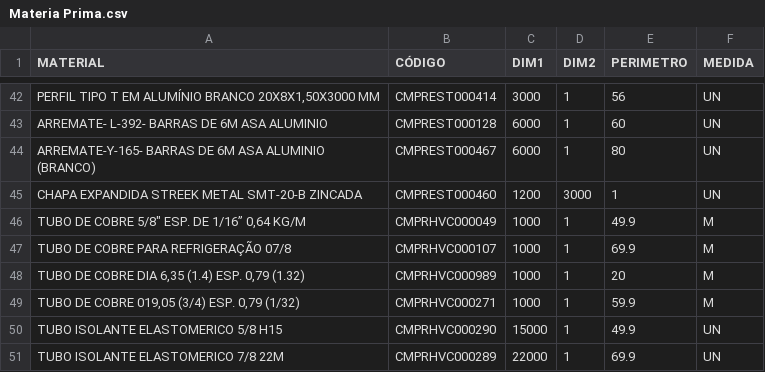
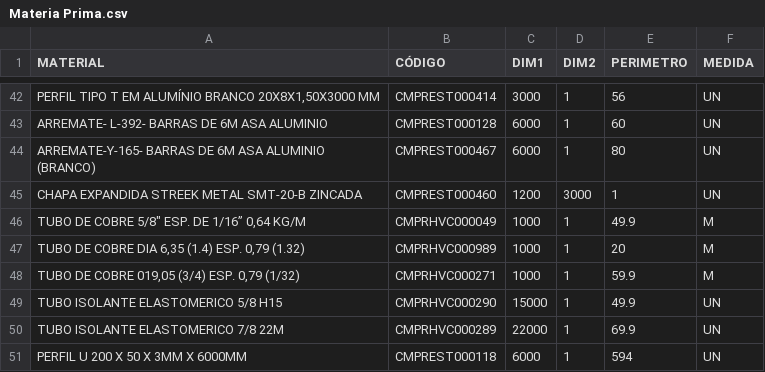
Before and after one commit to Kvgr98/Modular, a CSV file: Materia Prima.csv, drawn as a sheet; only a part is shown, gaps mark what is left out; the shorter side is filled out with more unchanged rows.

Commit message:
Update Materia Prima.csv

```diff
--- a/Materia Prima.csv
+++ b/Materia Prima.csv
@@ -46,3 +46,2 @@ CHAPA EXPANDIDA STREEK METAL SMT-20-B ZINCADA;CMPREST000460;1200;3000;1;UN;;
 "TUBO DE COBRE 5/8""  ESP. DE 1/16”  0,64 KG/M";CMPRHVC000049;1000;1;49.9;M;;
-TUBO DE COBRE PARA REFRIGERAÇÃO 07/8;CMPRHVC000107;1000;1;69.9;M;;
 TUBO DE COBRE DIA 6,35 (1.4) ESP. 0,79 (1.32);CMPRHVC000989;1000;1;20;M;;
```
